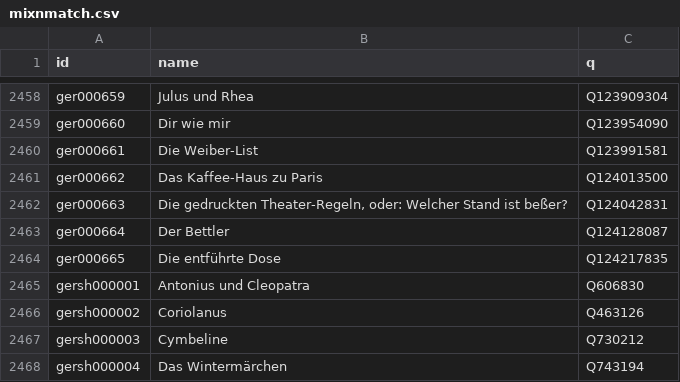
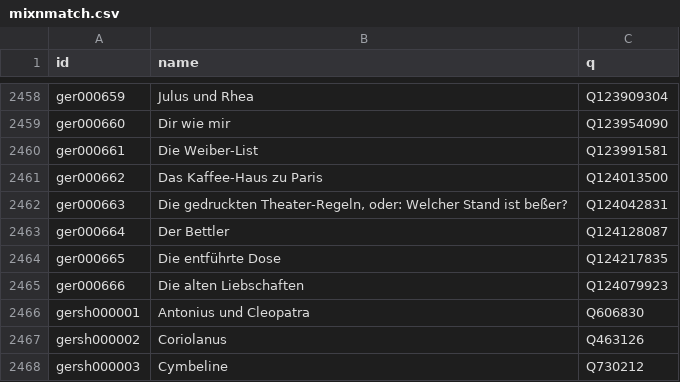
Before and after one commit to dracor-org/pydracor, a CSV file: pydracor/test_artifacts/mixnmatch.csv, drawn as a sheet; only a part is shown, gaps mark what is left out; the shorter side is filled out with more unchanged rows; the diff names each change by its address in the sheet, - before the commit and + after, or states it on an @@ line.

Commit message:
update mixnmatch.csv

```diff
--- a/pydracor/test_artifacts/mixnmatch.csv
+++ b/pydracor/test_artifacts/mixnmatch.csv
+row 2465: ger000666 | Die alten Liebschaften | Q124079923
```
